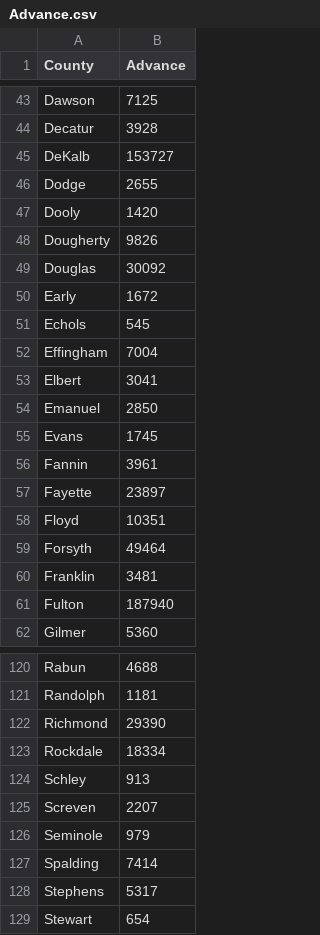
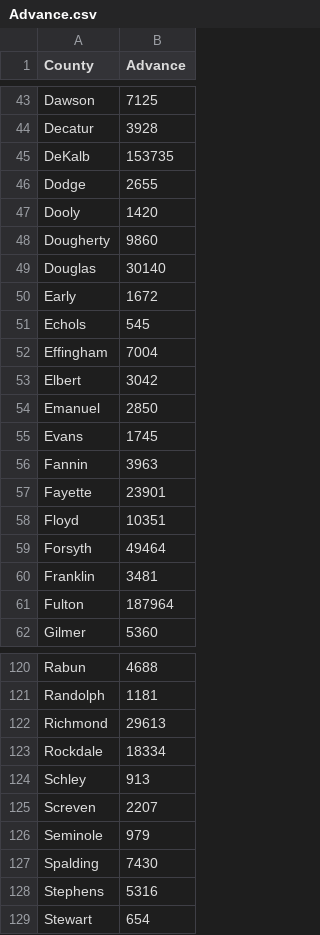
Before and after one commit to Napervillpol/Georgia-2022, a CSV file: Data/Advance.csv, drawn as a sheet; only a part is shown, gaps mark what is left out; the diff covers the shown part only.

```diff
--- a/Data/Advance.csv
+++ b/Data/Advance.csv
@@ -44,7 +44,7 @@ Dawson,7125
 Decatur,3928
-DeKalb,153727
+DeKalb,153735
 Dodge,2655
 Dooly,1420
-Dougherty,9826
-Douglas,30092
+Dougherty,9860
+Douglas,30140
 Early,1672
@@ -52,7 +52,7 @@ Echols,545
 Effingham,7004
-Elbert,3041
+Elbert,3042
 Emanuel,2850
 Evans,1745
-Fannin,3961
-Fayette,23897
+Fannin,3963
+Fayette,23901
 Floyd,10351
@@ -60,3 +60,3 @@ Forsyth,49464
 Franklin,3481
-Fulton,187940
+Fulton,187964
 Gilmer,5360
@@ -121,3 +121,3 @@ Rabun,4688
 Randolph,1181
-Richmond,29390
+Richmond,29613
 Rockdale,18334
@@ -126,4 +126,4 @@ Screven,2207
 Seminole,979
-Spalding,7414
-Stephens,5317
+Spalding,7430
+Stephens,5316
 Stewart,654
```
Also changed, not shown: 19 edited cells elsewhere in this file, Data/Mail.csv.
